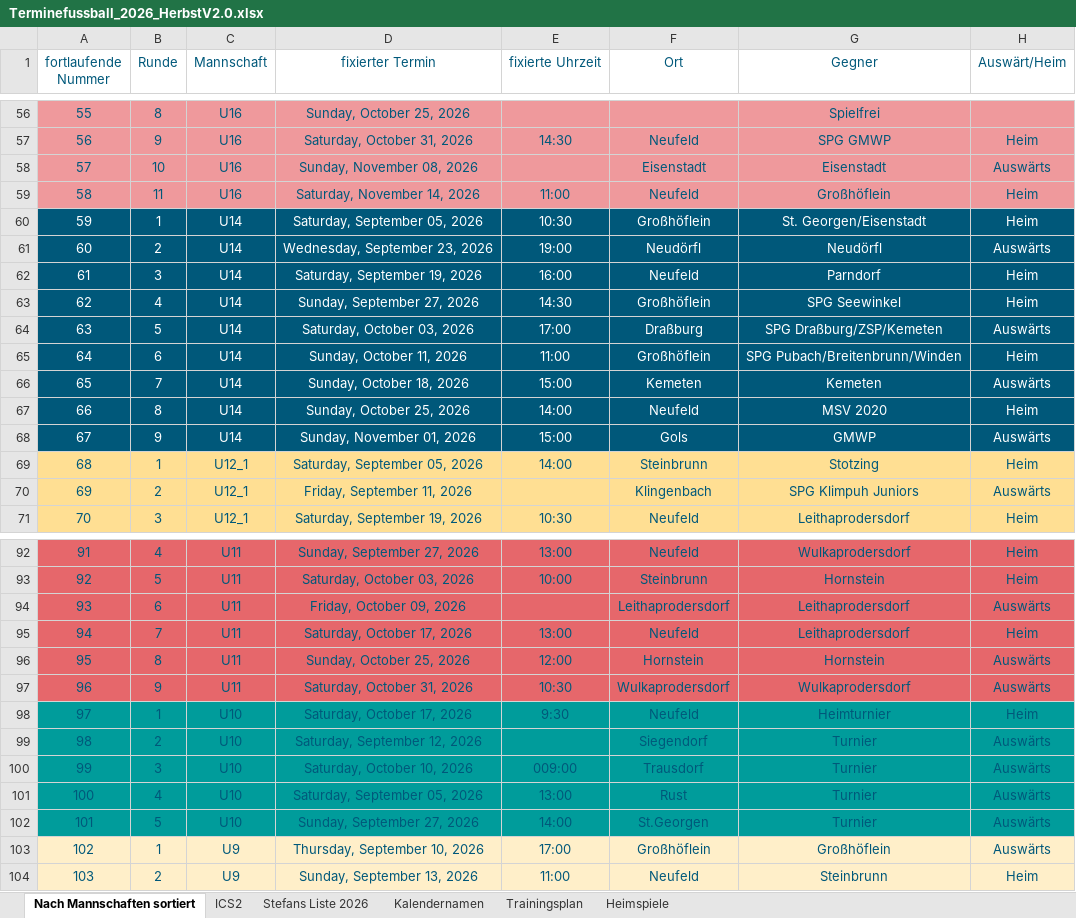
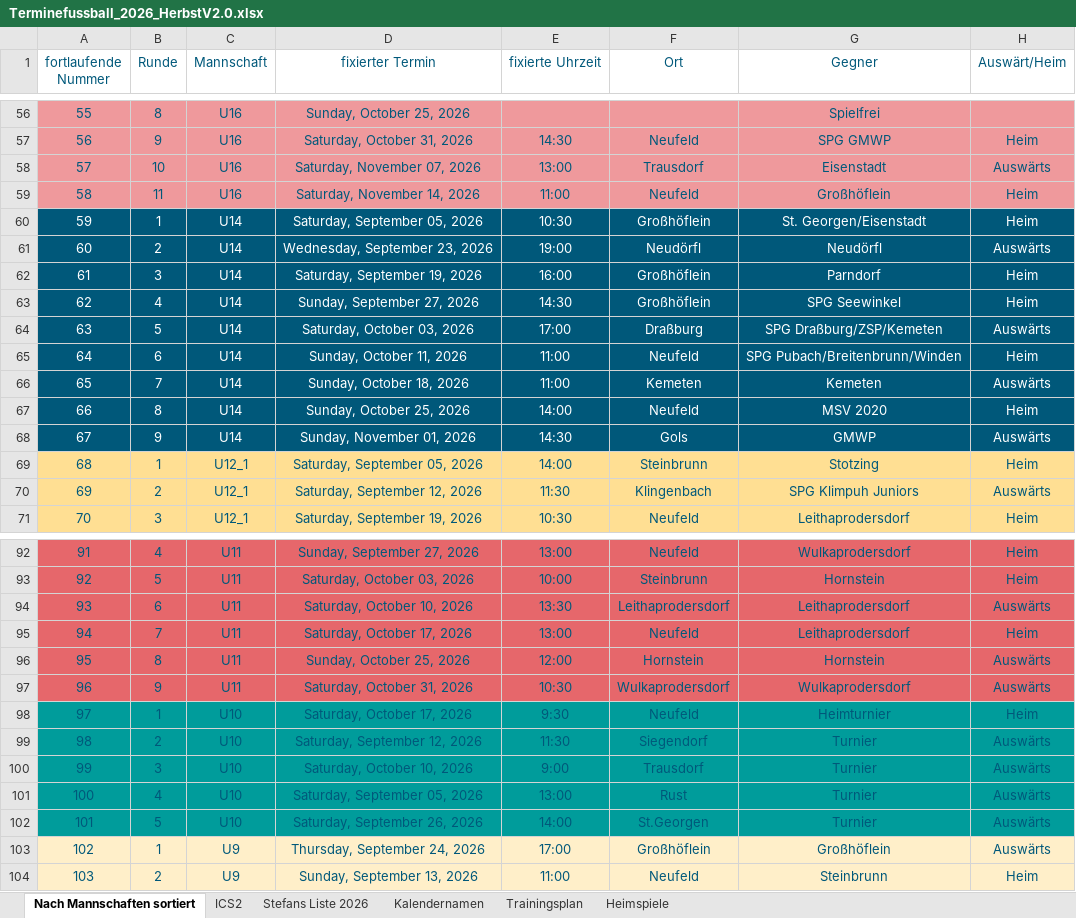
Before and after one commit to dtb-asv/asv-neufeld, an Excel workbook: Excel2/Terminefussball_2026_HerbstV2.0.xlsx, sheet Nach Mannschaften sortiert, drawn as a sheet; only a part is shown, gaps mark what is left out; values as stored, in another font and other column widths than the file's, no borders; the diff covers the shown part only; the diff names each change by its address in the sheet, - before the commit and + after, or states it on an @@ line.

```diff
--- a/Excel2/Terminefussball_2026_HerbstV2.0.xlsx (sheet Nach Mannschaften sortiert)
+++ b/Excel2/Terminefussball_2026_HerbstV2.0.xlsx (sheet Nach Mannschaften sortiert)
-D58 (fixierter Termin): Sunday, November 08, 2026
+D58 (fixierter Termin): Saturday, November 07, 2026
-E58 (fixierte Uhrzeit): (empty)
+E58 (fixierte Uhrzeit): 13:00
-F58 (Ort): Eisenstadt
+F58 (Ort): Trausdorf
-F62 (Ort): Neufeld
+F62 (Ort): Großhöflein
-F65 (Ort): Großhöflein
+F65 (Ort): Neufeld
-E66 (fixierte Uhrzeit): 15:00
+E66 (fixierte Uhrzeit): 11:00
-E68 (fixierte Uhrzeit): 15:00
+E68 (fixierte Uhrzeit): 14:30
-D70 (fixierter Termin): Friday, September 11, 2026
+D70 (fixierter Termin): Saturday, September 12, 2026
-E70 (fixierte Uhrzeit): (empty)
+E70 (fixierte Uhrzeit): 11:30
-D94 (fixierter Termin): Friday, October 09, 2026
+D94 (fixierter Termin): Saturday, October 10, 2026
-E94 (fixierte Uhrzeit): (empty)
+E94 (fixierte Uhrzeit): 13:30
-E99 (fixierte Uhrzeit): (empty)
+E99 (fixierte Uhrzeit): 11:30
-E100 (fixierte Uhrzeit): 009:00
+E100 (fixierte Uhrzeit): 9:00
-D102 (fixierter Termin): Sunday, September 27, 2026
+D102 (fixierter Termin): Saturday, September 26, 2026
-D103 (fixierter Termin): Thursday, September 10, 2026
+D103 (fixierter Termin): Thursday, September 24, 2026
```
Also changed, not shown: 10 edited cells elsewhere in this sheet, sheet ICS2, sheet Heimspiele, sheet Stefans Liste 2026, hidden cells, 12 other files.
